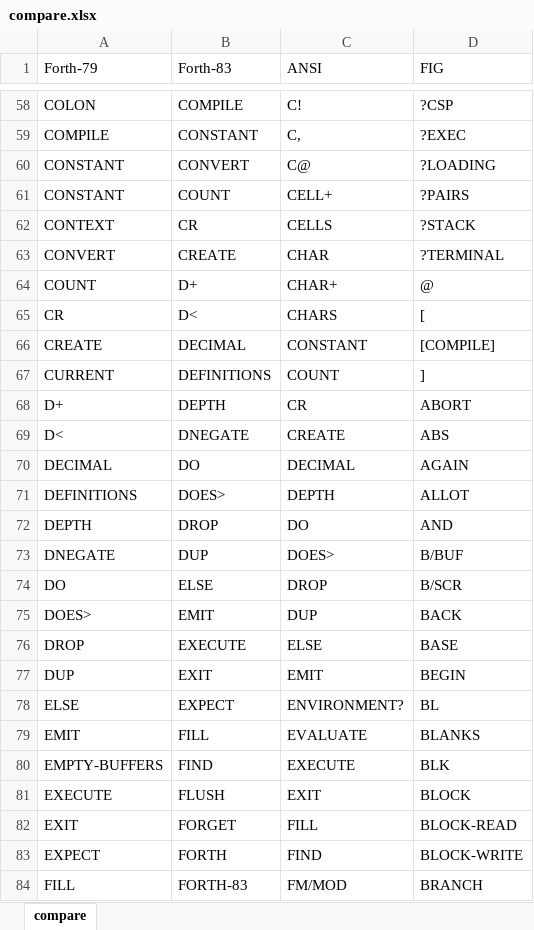
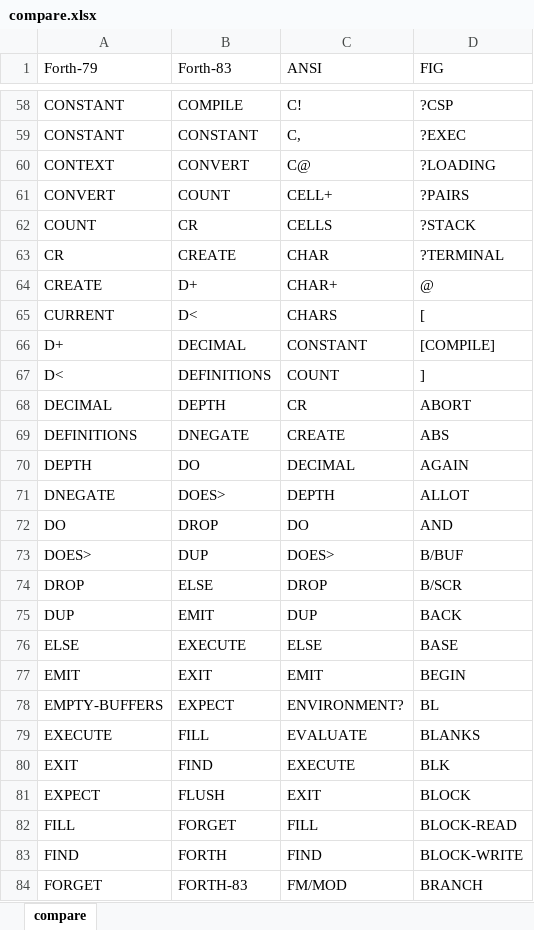
Before and after one commit to RobJames44035/forth4j, an Excel workbook: dox/compare.xlsx, sheet compare, drawn as a sheet; only a part is shown, gaps mark what is left out; values as stored, in another font and other column widths than the file's, no cell formats; the diff covers the shown part only; the diff names each change by its address in the sheet, - before the commit and + after, or states it on an @@ line.

```diff
--- a/dox/compare.xlsx (sheet compare)
+++ b/dox/compare.xlsx (sheet compare)
-A58 (Forth-79): COLON
+A58 (Forth-79): CONSTANT
-A59 (Forth-79): COMPILE
+A59 (Forth-79): CONSTANT
-A60 (Forth-79): CONSTANT
+A60 (Forth-79): CONTEXT
-A61 (Forth-79): CONSTANT
+A61 (Forth-79): CONVERT
-A62 (Forth-79): CONTEXT
+A62 (Forth-79): COUNT
-A63 (Forth-79): CONVERT
+A63 (Forth-79): CR
-A64 (Forth-79): COUNT
+A64 (Forth-79): CREATE
-A65 (Forth-79): CR
+A65 (Forth-79): CURRENT
-A66 (Forth-79): CREATE
+A66 (Forth-79): D+
-A67 (Forth-79): CURRENT
+A67 (Forth-79): D<
-A68 (Forth-79): D+
+A68 (Forth-79): DECIMAL
-A69 (Forth-79): D<
+A69 (Forth-79): DEFINITIONS
-A70 (Forth-79): DECIMAL
+A70 (Forth-79): DEPTH
-A71 (Forth-79): DEFINITIONS
+A71 (Forth-79): DNEGATE
-A72 (Forth-79): DEPTH
+A72 (Forth-79): DO
-A73 (Forth-79): DNEGATE
+A73 (Forth-79): DOES>
-A74 (Forth-79): DO
+A74 (Forth-79): DROP
-A75 (Forth-79): DOES>
+A75 (Forth-79): DUP
-A76 (Forth-79): DROP
+A76 (Forth-79): ELSE
-A77 (Forth-79): DUP
+A77 (Forth-79): EMIT
-A78 (Forth-79): ELSE
+A78 (Forth-79): EMPTY-BUFFERS
-A79 (Forth-79): EMIT
+A79 (Forth-79): EXECUTE
-A80 (Forth-79): EMPTY-BUFFERS
+A80 (Forth-79): EXIT
-A81 (Forth-79): EXECUTE
+A81 (Forth-79): EXPECT
-A82 (Forth-79): EXIT
+A82 (Forth-79): FILL
-A83 (Forth-79): EXPECT
+A83 (Forth-79): FIND
-A84 (Forth-79): FILL
+A84 (Forth-79): FORGET
```
Also changed, not shown: 81 edited cells elsewhere in this sheet, cell formats, 8 other files.
